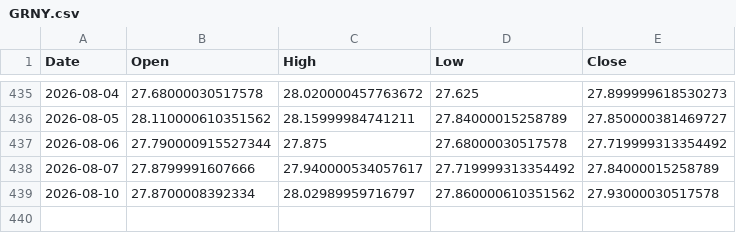
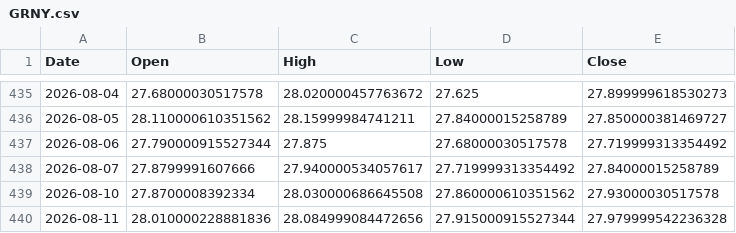
Before and after one commit to ymunwes/strategy-dashboard, a CSV file: public/benchmarks/GRNY.csv, drawn as a sheet; only a part is shown, gaps mark what is left out.

```diff
--- a/public/benchmarks/GRNY.csv
+++ b/public/benchmarks/GRNY.csv
@@ -438,2 +438,3 @@ Date,Open,High,Low,Close
 2026-08-07,27.8799991607666,27.940000534057617,27.719999313354492,27.84000015258789
-2026-08-10,27.8700008392334,28.02989959716797,27.860000610351562,27.93000030517578
+2026-08-10,27.8700008392334,28.030000686645508,27.860000610351562,27.93000030517578
+2026-08-11,28.010000228881836,28.084999084472656,27.915000915527344,27.979999542236328
```
Also changed, not shown: public/benchmarks/QQQ.csv, public/benchmarks/SPXL.csv, 2 other files.
